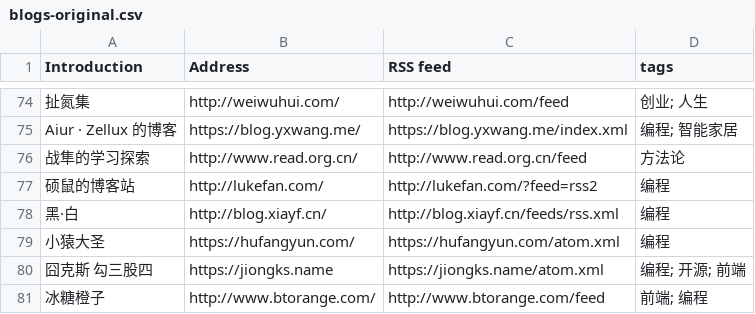
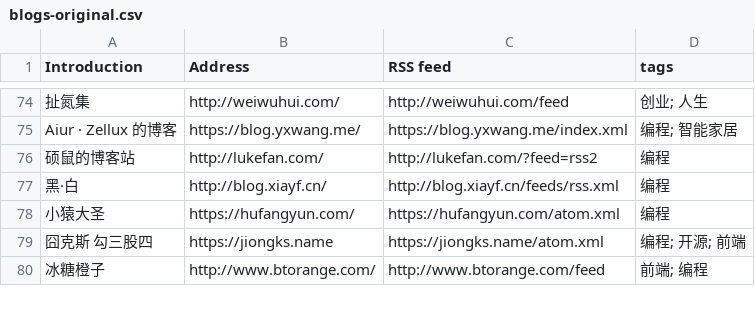
Before and after one commit to timqian/chinese-independent-blogs, a CSV file: blogs-original.csv, drawn as a sheet; only a part is shown, gaps mark what is left out; the diff names each change by its address in the sheet, - before the commit and + after, or states it on an @@ line.

Commit message:
Remove [战隼的学习探索] (#780)

```diff
--- a/blogs-original.csv
+++ b/blogs-original.csv
-row 76: 战隼的学习探索 | http://www.read.org.cn/ | http://www.read.org.cn/feed | 方法论
```
